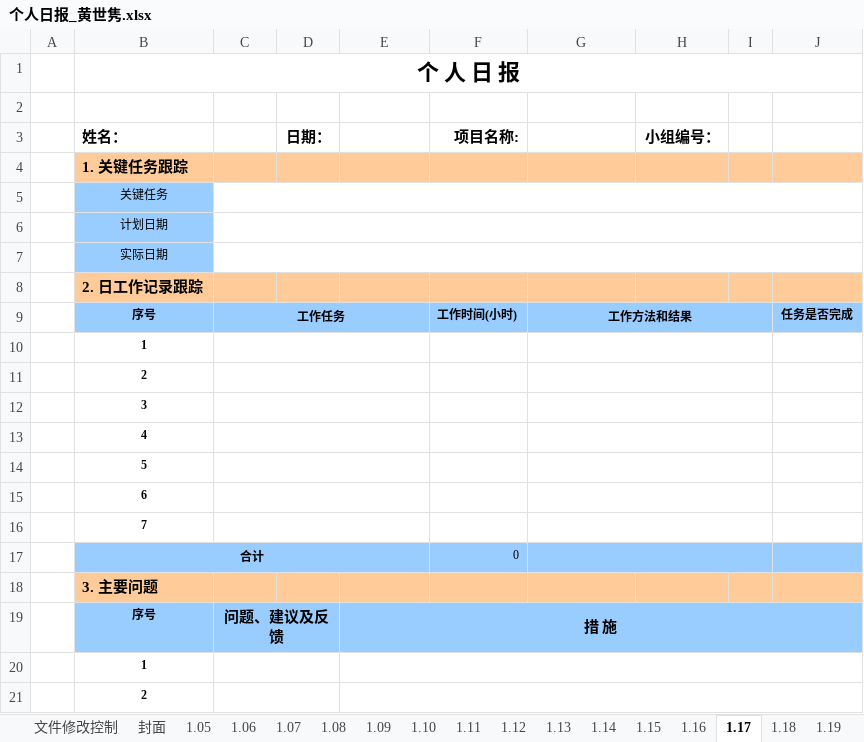
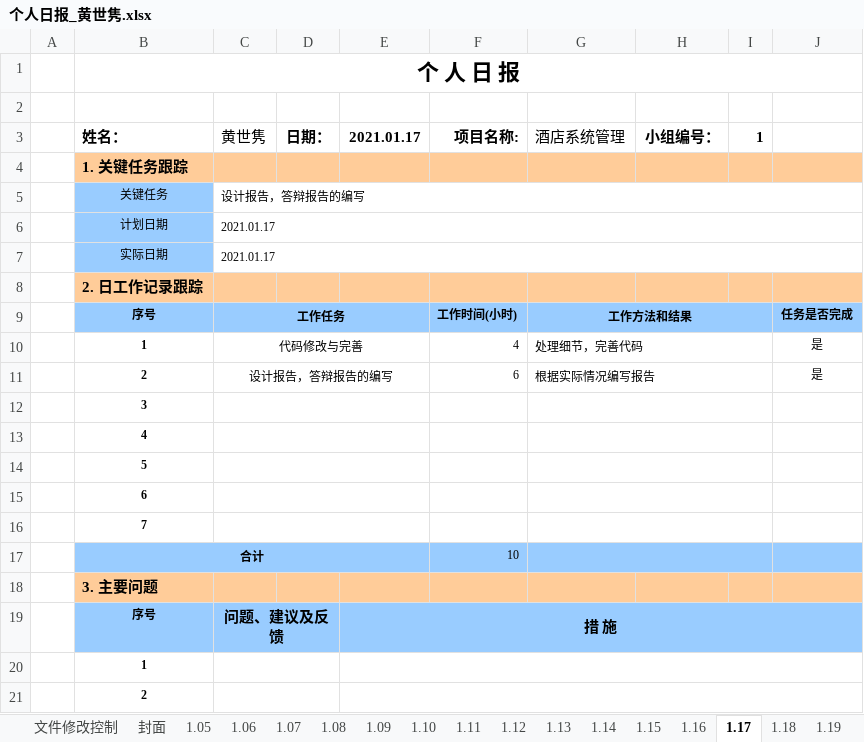
Before and after one commit to st2eam/-Rookie-mutual-carry, an Excel workbook: 学生提交材料/个人日报/个人日报_黄世隽.xlsx, sheet 1.17, drawn as a sheet; only a part is shown; values as stored, in another font and other column widths than the file's, no borders; charts and pictures not drawn; removed rows and columns are numbered as before the commit, all else as after; the diff names each change by its address in the sheet, - before the commit and + after, or states it on an @@ line.

Commit message:
Add files via upload

```diff
--- a/学生提交材料/个人日报/个人日报_黄世隽.xlsx (sheet 1.17)
+++ b/学生提交材料/个人日报/个人日报_黄世隽.xlsx (sheet 1.17)
-C3: (empty)
+C3: 黄世隽
-E3: (empty)
+E3: 2021.01.17
-G3: (empty)
+G3: 酒店系统管理
-I3: (empty)
+I3: 1
-C5 (黄世隽): (empty)
+C5 (黄世隽): 设计报告，答辩报告的编写
-C6:C7 (黄世隽): (empty)
+C6:C7 (黄世隽): 2021.01.17
-row 10:  | 1
-row 11:  | 2
+row 10:  | 1 | 代码修改与完善 |  |  | 4 | 处理细节，完善代码 |  |  | 是
+row 11:  | 2 | 设计报告，答辩报告的编写 |  |  | 6 | 根据实际情况编写报告 |  |  | 是
-F17 (项目名称:): 0
+F17 (项目名称:): 10
```
